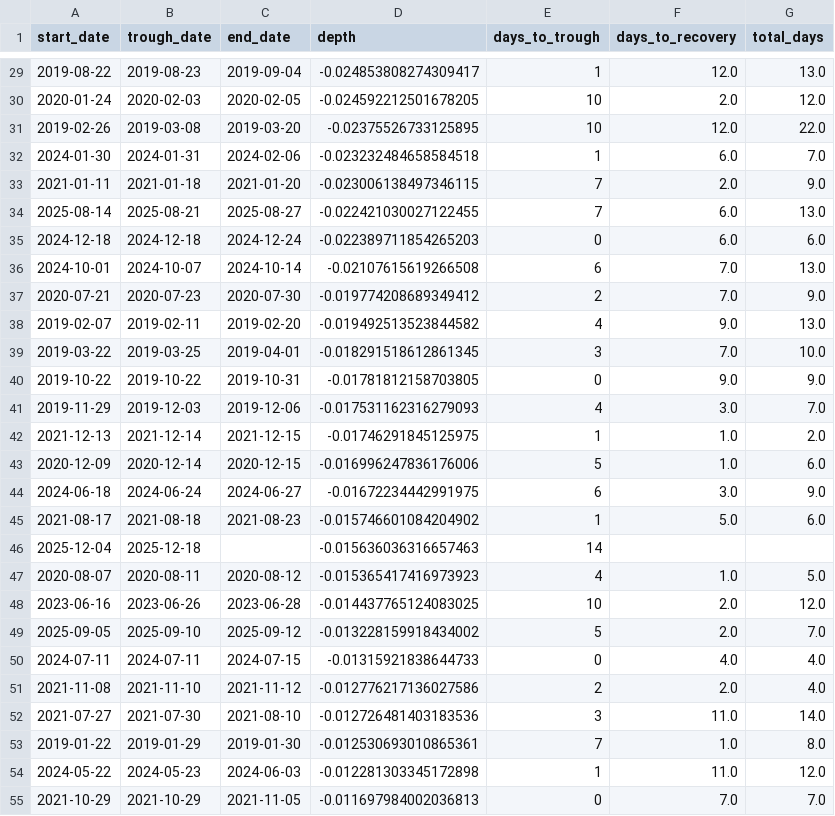
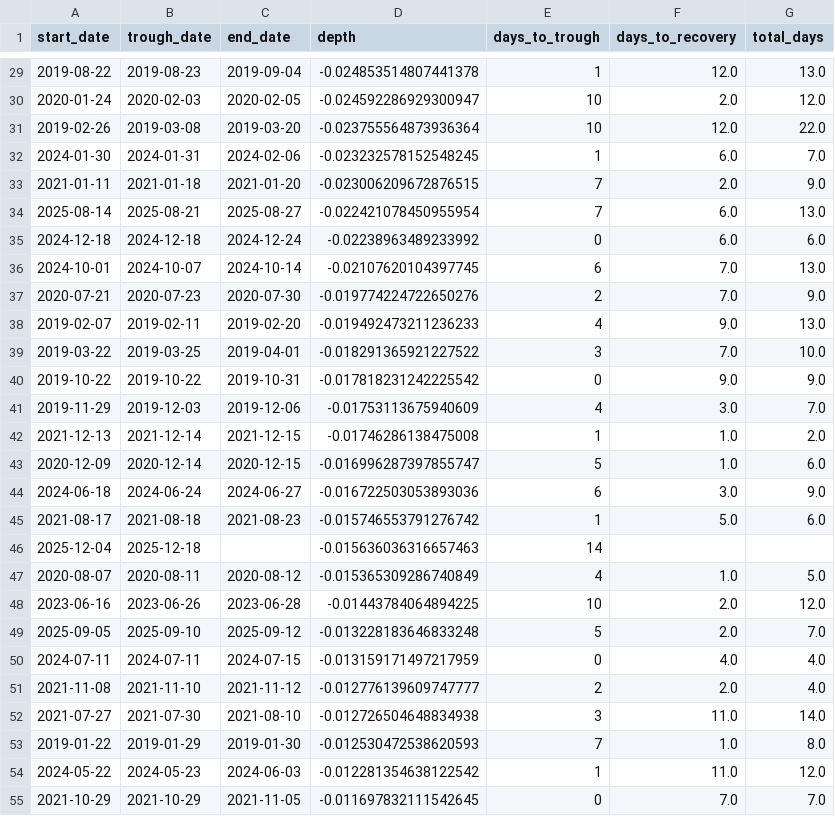
Before and after one commit to CausalorLabs/portfolio-os, a CSV file: reports/drawdown_periods.csv, drawn as a sheet; only a part is shown, gaps mark what is left out; the diff covers the shown part only.

```diff
--- a/reports/drawdown_periods.csv
+++ b/reports/drawdown_periods.csv
@@ -29,27 +29,27 @@ start_date,trough_date,end_date,depth,days_to_trough,days_to_recovery,total_days
-2019-08-22,2019-08-23,2019-09-04,-0.024853808274309417,1,12.0,13.0
-2020-01-24,2020-02-03,2020-02-05,-0.024592212501678205,10,2.0,12.0
-2019-02-26,2019-03-08,2019-03-20,-0.02375526733125895,10,12.0,22.0
-2024-01-30,2024-01-31,2024-02-06,-0.023232484658584518,1,6.0,7.0
-2021-01-11,2021-01-18,2021-01-20,-0.023006138497346115,7,2.0,9.0
-2025-08-14,2025-08-21,2025-08-27,-0.022421030027122455,7,6.0,13.0
-2024-12-18,2024-12-18,2024-12-24,-0.022389711854265203,0,6.0,6.0
-2024-10-01,2024-10-07,2024-10-14,-0.02107615619266508,6,7.0,13.0
-2020-07-21,2020-07-23,2020-07-30,-0.019774208689349412,2,7.0,9.0
-2019-02-07,2019-02-11,2019-02-20,-0.019492513523844582,4,9.0,13.0
-2019-03-22,2019-03-25,2019-04-01,-0.018291518612861345,3,7.0,10.0
-2019-10-22,2019-10-22,2019-10-31,-0.01781812158703805,0,9.0,9.0
-2019-11-29,2019-12-03,2019-12-06,-0.017531162316279093,4,3.0,7.0
-2021-12-13,2021-12-14,2021-12-15,-0.01746291845125975,1,1.0,2.0
-2020-12-09,2020-12-14,2020-12-15,-0.016996247836176006,5,1.0,6.0
-2024-06-18,2024-06-24,2024-06-27,-0.01672234442991975,6,3.0,9.0
-2021-08-17,2021-08-18,2021-08-23,-0.015746601084204902,1,5.0,6.0
+2019-08-22,2019-08-23,2019-09-04,-0.024853514807441378,1,12.0,13.0
+2020-01-24,2020-02-03,2020-02-05,-0.024592286929300947,10,2.0,12.0
+2019-02-26,2019-03-08,2019-03-20,-0.023755564873936364,10,12.0,22.0
+2024-01-30,2024-01-31,2024-02-06,-0.023232578152548245,1,6.0,7.0
+2021-01-11,2021-01-18,2021-01-20,-0.023006209672876515,7,2.0,9.0
+2025-08-14,2025-08-21,2025-08-27,-0.022421078450955954,7,6.0,13.0
+2024-12-18,2024-12-18,2024-12-24,-0.02238963489233992,0,6.0,6.0
+2024-10-01,2024-10-07,2024-10-14,-0.02107620104397745,6,7.0,13.0
+2020-07-21,2020-07-23,2020-07-30,-0.019774224722650276,2,7.0,9.0
+2019-02-07,2019-02-11,2019-02-20,-0.019492473211236233,4,9.0,13.0
+2019-03-22,2019-03-25,2019-04-01,-0.018291365921227522,3,7.0,10.0
+2019-10-22,2019-10-22,2019-10-31,-0.017818231242225542,0,9.0,9.0
+2019-11-29,2019-12-03,2019-12-06,-0.01753113675940609,4,3.0,7.0
+2021-12-13,2021-12-14,2021-12-15,-0.01746286138475008,1,1.0,2.0
+2020-12-09,2020-12-14,2020-12-15,-0.016996287397855747,5,1.0,6.0
+2024-06-18,2024-06-24,2024-06-27,-0.016722503053893036,6,3.0,9.0
+2021-08-17,2021-08-18,2021-08-23,-0.015746553791276742,1,5.0,6.0
 2025-12-04,2025-12-18,,-0.015636036316657463,14,,
-2020-08-07,2020-08-11,2020-08-12,-0.015365417416973923,4,1.0,5.0
-2023-06-16,2023-06-26,2023-06-28,-0.014437765124083025,10,2.0,12.0
-2025-09-05,2025-09-10,2025-09-12,-0.013228159918434002,5,2.0,7.0
-2024-07-11,2024-07-11,2024-07-15,-0.01315921838644733,0,4.0,4.0
-2021-11-08,2021-11-10,2021-11-12,-0.012776217136027586,2,2.0,4.0
-2021-07-27,2021-07-30,2021-08-10,-0.012726481403183536,3,11.0,14.0
-2019-01-22,2019-01-29,2019-01-30,-0.012530693010865361,7,1.0,8.0
-2024-05-22,2024-05-23,2024-06-03,-0.012281303345172898,1,11.0,12.0
-2021-10-29,2021-10-29,2021-11-05,-0.011697984002036813,0,7.0,7.0
+2020-08-07,2020-08-11,2020-08-12,-0.015365309286740849,4,1.0,5.0
+2023-06-16,2023-06-26,2023-06-28,-0.01443784064894225,10,2.0,12.0
+2025-09-05,2025-09-10,2025-09-12,-0.013228183646833248,5,2.0,7.0
+2024-07-11,2024-07-11,2024-07-15,-0.013159171497217959,0,4.0,4.0
+2021-11-08,2021-11-10,2021-11-12,-0.012776139609747777,2,2.0,4.0
+2021-07-27,2021-07-30,2021-08-10,-0.012726504648834938,3,11.0,14.0
+2019-01-22,2019-01-29,2019-01-30,-0.012530472538620593,7,1.0,8.0
+2024-05-22,2024-05-23,2024-06-03,-0.012281354638122542,1,11.0,12.0
+2021-10-29,2021-10-29,2021-11-05,-0.011697832111542645,0,7.0,7.0
```
Also changed, not shown: 103 edited cells elsewhere in this file, reports/benchmark_comparison.csv, reports/portfolio_metrics.csv, 21 other files.
